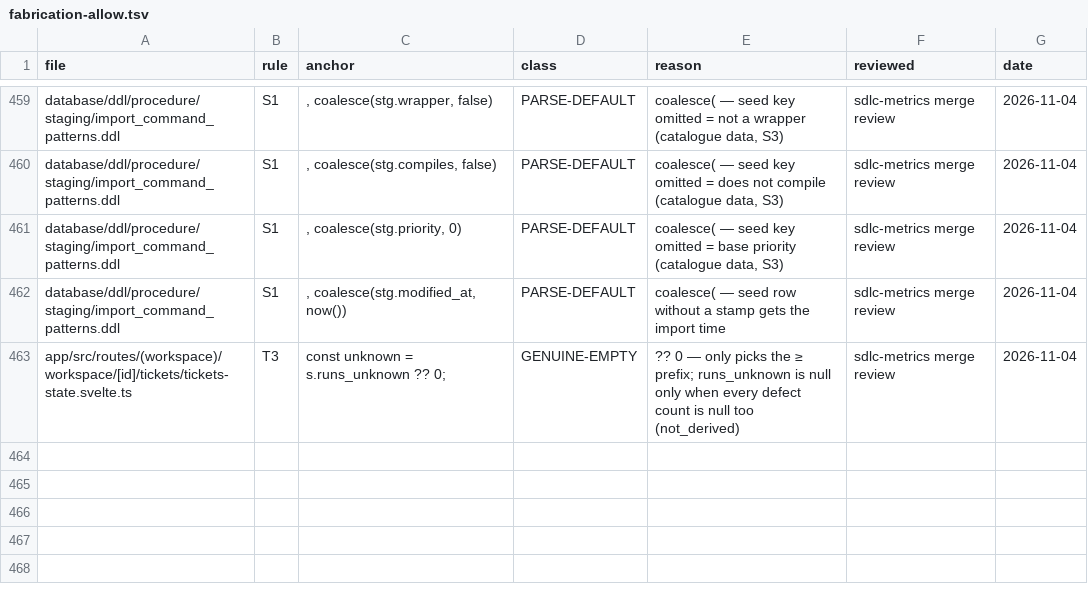
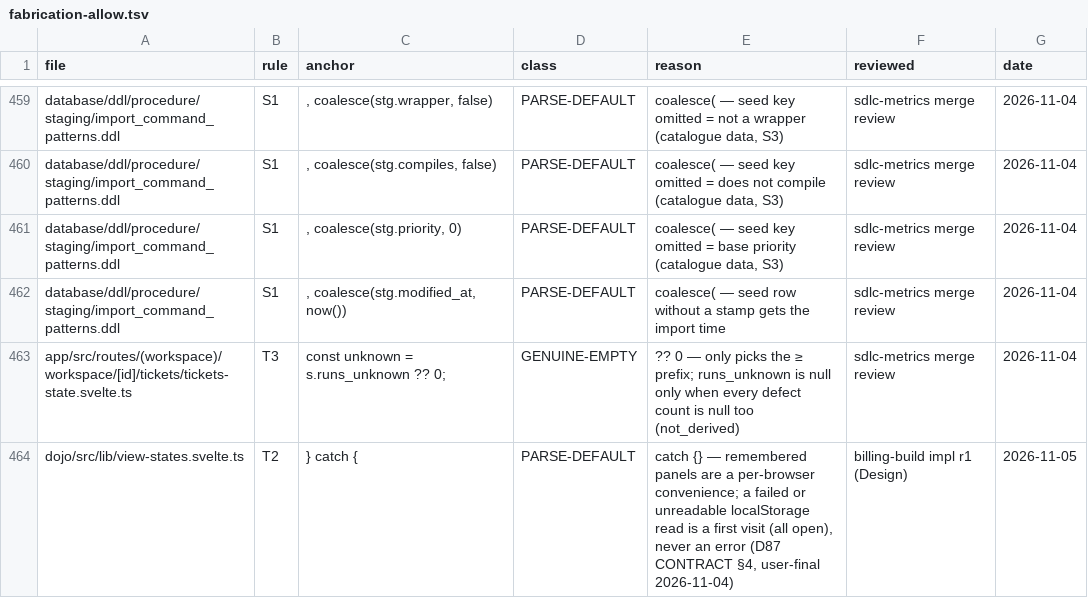
Before and after one commit to sensei-hq/sensei, a TSV file: scripts/fabrication-allow.tsv, drawn as a sheet; only a part is shown, gaps mark what is left out; the diff names each change by its address in the sheet, - before the commit and + after, or states it on an @@ line.

```diff
--- a/scripts/fabrication-allow.tsv
+++ b/scripts/fabrication-allow.tsv
+row 464: dojo/src/lib/view-states.svelte.ts | T2 | } catch { | PARSE-DEFAULT | catch {} — remembered panels are a per-browser convenience; a failed or unreadable localStorage read is a first visit (all open), never an error (D87 CONTRACT §4, user-final 2026-11-04) | billing-build impl r1 (Design) | 2026-11-05
```
Also changed, not shown: 22 other files.
